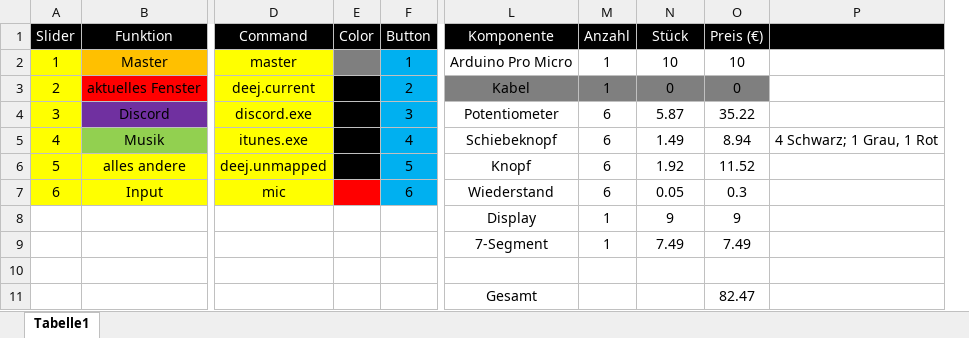
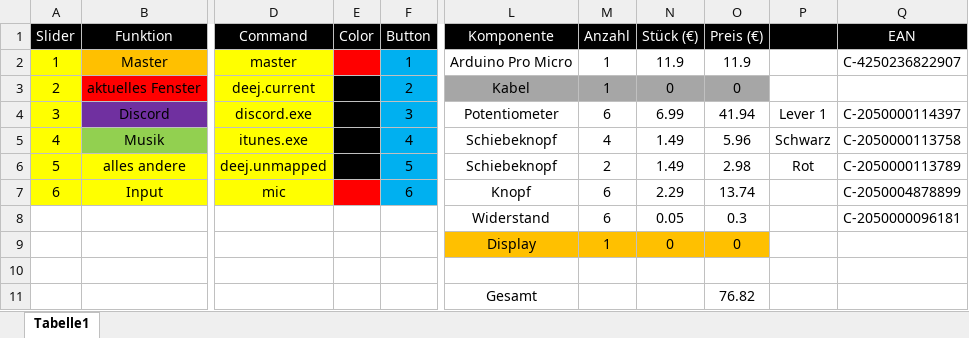
Before and after one commit to keimschleuder/deej, an Excel workbook: Pin Brainstorming deej.xlsx, sheet Tabelle1, drawn as a sheet; only a part is shown, gaps mark what is left out; values as stored, in another font and other column widths than the file's, no borders; removed rows and columns are numbered as before the commit, all else as after; rows hold the shown columns only; the diff names each change by its address in the sheet, - before the commit and + after, or states it on an @@ line.

```diff
--- a/Pin Brainstorming deej.xlsx (sheet Tabelle1)
+++ b/Pin Brainstorming deej.xlsx (sheet Tabelle1)
-column P, row 5: 4 Schwarz; 1 Grau, 1 Rot
+column P, rows 4-6: Lever 1 | Schwarz | Rot
+column Q (EAN), rows 2-7: C-4250236822907 |  | C-2050000114397 | C-2050000113758 | C-2050000113789 | C-2050004878899
-N1: Stück
+N1: Stück (€)
-E2 fill: #7F7F7F
+E2 fill: #FF0000
-N2 (Stück (€)): 10
+N2 (Stück (€)): 11.9
-O2 (Preis (€)): 10
+O2 (Preis (€)): 11.9
-L3:O3 fill: #7F7F7F
+L3:O3 fill: #A6A6A6
-N4 (Stück (€)): 5.87
+N4 (Stück (€)): 6.99
-O4 (Preis (€)): 35.22
+O4 (Preis (€)): 41.94
-M5 (Anzahl): 6
+M5 (Anzahl): 4
-O5 (Preis (€)): 8.94
+O5 (Preis (€)): 5.96
-L6 (Komponente): Knopf
+L6 (Komponente): Schiebeknopf
-M6 (Anzahl): 6
+M6 (Anzahl): 2
-N6 (Stück (€)): 1.92
+N6 (Stück (€)): 1.49
-O6 (Preis (€)): 11.52
+O6 (Preis (€)): 2.98
-L7 (Komponente): Wiederstand
+L7 (Komponente): Knopf
-N7 (Stück (€)): 0.05
+N7 (Stück (€)): 2.29
-O7 (Preis (€)): 0.3
+O7 (Preis (€)): 13.74
-row 8:  |  |  |  |  | Display | 1 | 9 | 9
-row 9:  |  |  |  |  | 7-Segment | 1 | 7.49 | 7.49
+row 8:  |  |  |  |  | Widerstand | 6 | 0.05 | 0.3 |  | C-2050000096181
+row 9:  |  |  |  |  | Display | 1 | 0 | 0
-O11 (Preis (€)): 82.47
+O11 (Preis (€)): 76.82
```
Also changed, not shown: 1 other file.
